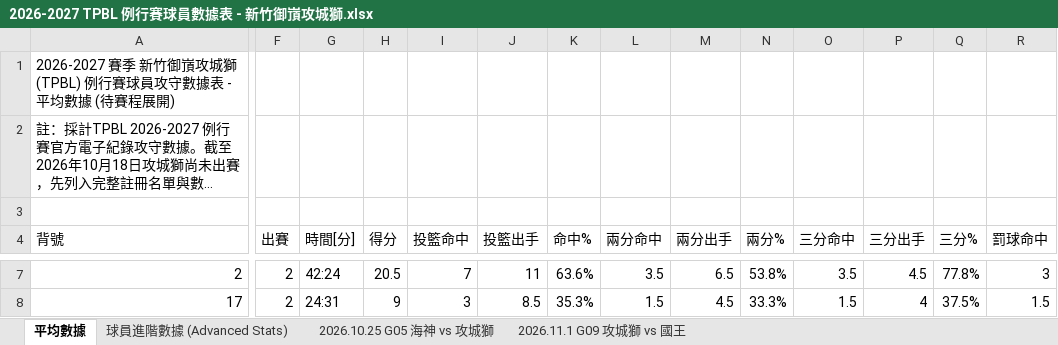
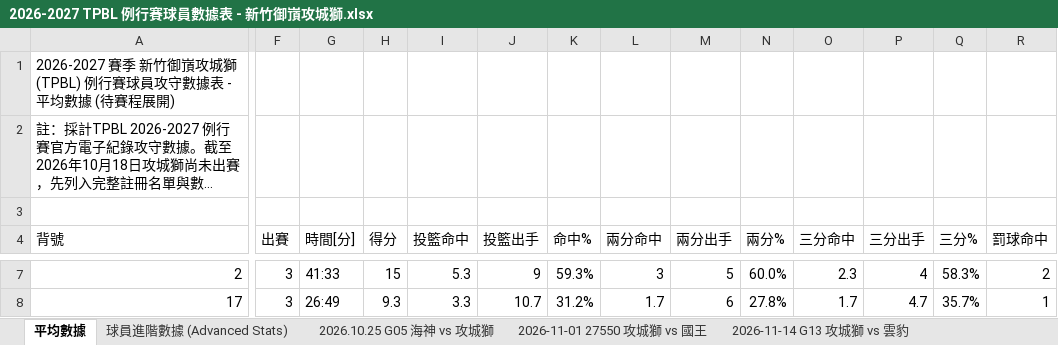
Before and after one commit to frankoilking1980-lgtm/tpbl-advstat-platform, an Excel workbook: backend/data/season2026/2026-2027 TPBL 例行賽球員數據表 - 新竹御嵿攻城獅.xlsx, sheet 平均數據, drawn as a sheet; only a part is shown, gaps mark what is left out; long unchanged cells end in …; values as stored, in another font and other column widths than the file's, no cell formats; the diff covers the shown part only; the diff names each change by its address in the sheet, - before the commit and + after, or states it on an @@ line.

```diff
--- a/backend/data/season2026/2026-2027 TPBL 例行賽球員數據表 - 新竹御嵿攻城獅.xlsx (sheet 平均數據)
+++ b/backend/data/season2026/2026-2027 TPBL 例行賽球員數據表 - 新竹御嵿攻城獅.xlsx (sheet 平均數據)
-sheet tab: 2026.11.1 G09 攻城獅 vs 國王
+sheet tab: 2026-11-01 27550 攻城獅 vs 國王
+sheet tab: 2026-11-14 G13 攻城獅 vs 雲豹
-F7:F8 (出賽): 2
+F7:F8 (出賽): 3
-G7 (時間[分]): 42:24
+G7 (時間[分]): 41:33
-H7 (得分): 20.5
+H7 (得分): 15
-I7 (投籃命中): 7
+I7 (投籃命中): 5.3
-J7 (投籃出手): 11
+J7 (投籃出手): 9
-K7 (命中%): 63.6%
+K7 (命中%): 59.3%
-L7 (兩分命中): 3.5
+L7 (兩分命中): 3
-M7 (兩分出手): 6.5
+M7 (兩分出手): 5
-N7 (兩分%): 53.8%
+N7 (兩分%): 60.0%
-O7 (三分命中): 3.5
+O7 (三分命中): 2.3
-P7 (三分出手): 4.5
+P7 (三分出手): 4
-Q7 (三分%): 77.8%
+Q7 (三分%): 58.3%
-R7 (罰球命中): 3
+R7 (罰球命中): 2
-G8 (時間[分]): 24:31
+G8 (時間[分]): 26:49
-H8 (得分): 9
+H8 (得分): 9.3
-I8 (投籃命中): 3
+I8 (投籃命中): 3.3
-J8 (投籃出手): 8.5
+J8 (投籃出手): 10.7
-K8 (命中%): 35.3%
+K8 (命中%): 31.2%
-L8 (兩分命中): 1.5
+L8 (兩分命中): 1.7
-M8 (兩分出手): 4.5
+M8 (兩分出手): 6
-N8 (兩分%): 33.3%
+N8 (兩分%): 27.8%
-O8 (三分命中): 1.5
+O8 (三分命中): 1.7
-P8 (三分出手): 4
+P8 (三分出手): 4.7
-Q8 (三分%): 37.5%
+Q8 (三分%): 35.7%
-R8 (罰球命中): 1.5
+R8 (罰球命中): 1
```
Also changed, not shown: 329 edited cells elsewhere in this sheet, sheet 球員進階數據 (Advanced Stats), cell formats, backend/data/season2026/2026-2027 TPBL 例行賽球員數據表 - 新北中信特攻.xlsx, backend/data/season2026/2026-2027 TPBL 例行賽球員數據表 - 高雄全家海神.xlsx, 37 other files.
